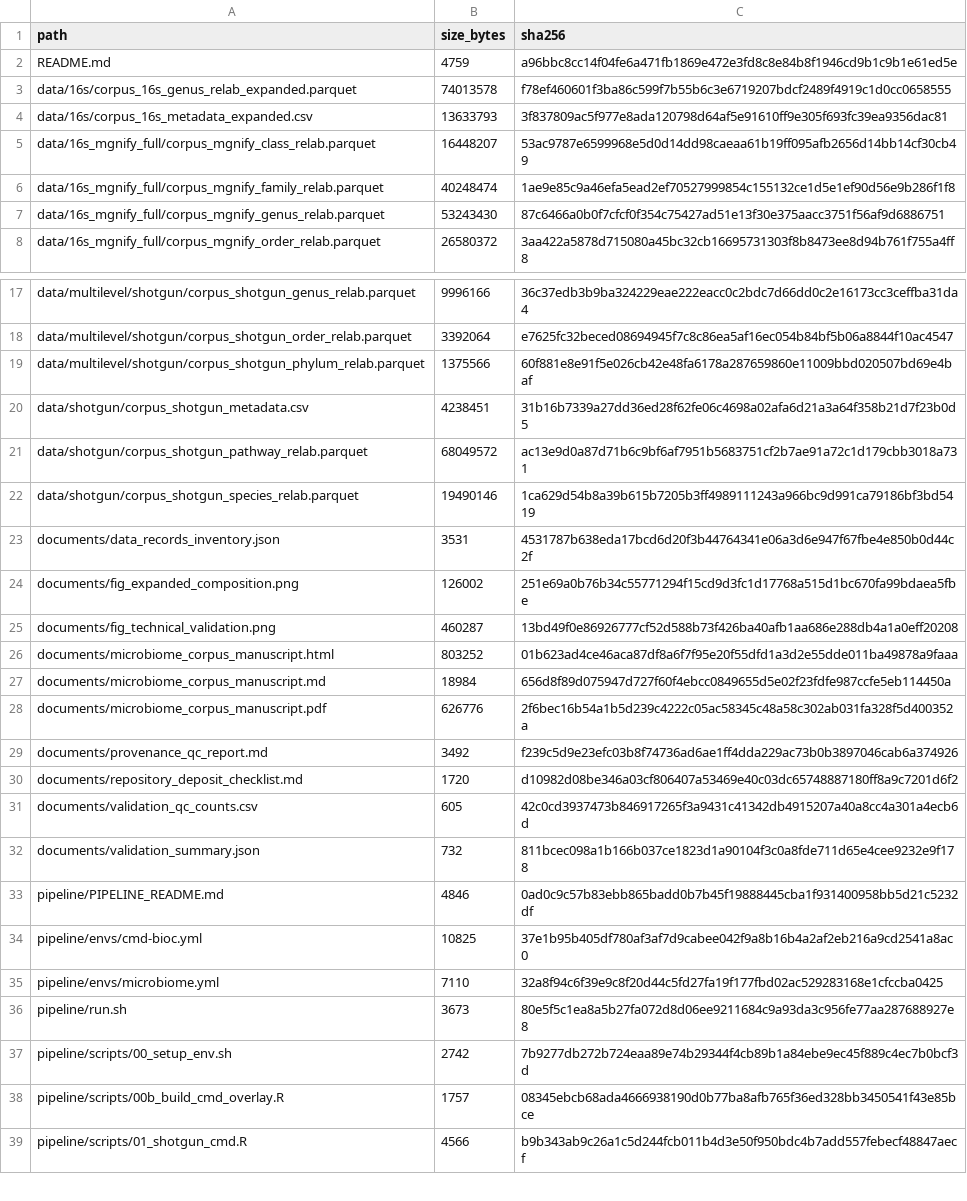
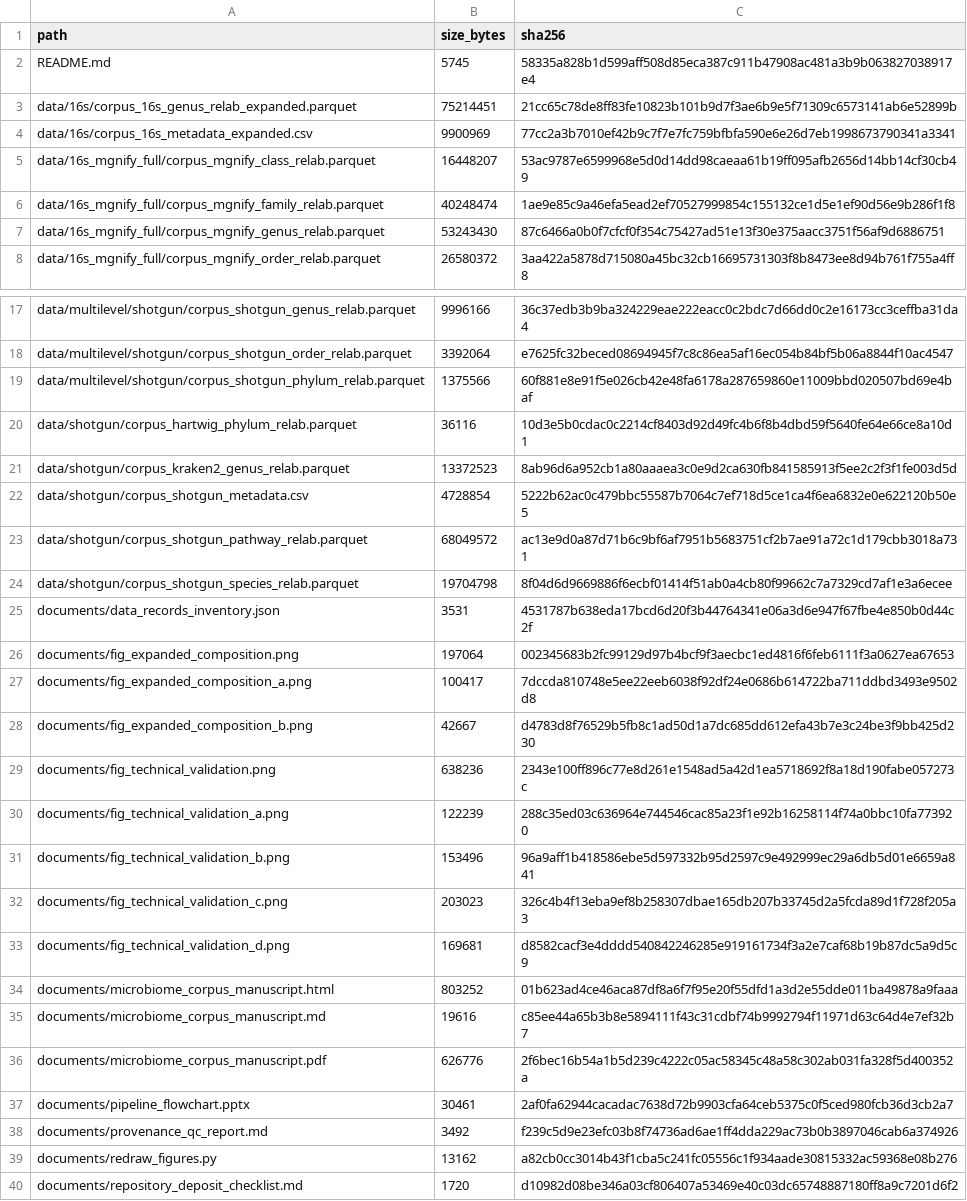
Before and after one commit to xuan13hao/Corpusome, a CSV file: MANIFEST.csv, drawn as a sheet; only a part is shown, gaps mark what is left out; the shorter side is filled out with more unchanged rows; the diff covers the shown part only.

```diff
--- a/MANIFEST.csv
+++ b/MANIFEST.csv
@@ -1,5 +1,5 @@
 path,size_bytes,sha256
-README.md,4759,a96bbc8cc14f04fe6a471fb1869e472e3fd8c8e84b8f1946cd9b1c9b1e61ed5e
-data/16s/corpus_16s_genus_relab_expanded.parquet,74013578,f78ef460601f3ba86c599f7b55b6c3e6719207bdcf2489f4919c1d0cc0658555
-data/16s/corpus_16s_metadata_expanded.csv,13633793,3f837809ac5f977e8ada120798d64af5e91610ff9e305f693fc39ea9356dac81
+README.md,5745,58335a828b1d599aff508d85eca387c911b47908ac481a3b9b063827038917e4
+data/16s/corpus_16s_genus_relab_expanded.parquet,75214451,21cc65c78de8ff83fe10823b101b9d7f3ae6b9e5f71309c6573141ab6e52899b
+data/16s/corpus_16s_metadata_expanded.csv,9900969,77cc2a3b7010ef42b9c7f7e7fc759bfbfa590e6e26d7eb1998673790341a3341
 data/16s_mgnify_full/corpus_mgnify_class_relab.parquet,16448207,53ac9787e6599968e5d0d14dd98caeaa61b19ff095afb2656d14bb14cf30cb49
@@ -19,12 +19,22 @@ data/multilevel/shotgun/corpus_shotgun_order_relab.parquet,3392064,e7625fc32bece
 data/multilevel/shotgun/corpus_shotgun_phylum_relab.parquet,1375566,60f881e8e91f5e026cb42e48fa6178a287659860e11009bbd020507bd69e4baf
-data/shotgun/corpus_shotgun_metadata.csv,4238451,31b16b7339a27dd36ed28f62fe06c4698a02afa6d21a3a64f358b21d7f23b0d5
+data/shotgun/corpus_hartwig_phylum_relab.parquet,36116,10d3e5b0cdac0c2214cf8403d92d49fc4b6f8b4dbd59f5640fe64e66ce8a10d1
+data/shotgun/corpus_kraken2_genus_relab.parquet,13372523,8ab96d6a952cb1a80aaaea3c0e9d2ca630fb841585913f5ee2c2f3f1fe003d5d
+data/shotgun/corpus_shotgun_metadata.csv,4728854,5222b62ac0c479bbc55587b7064c7ef718d5ce1ca4f6ea6832e0e622120b50e5
 data/shotgun/corpus_shotgun_pathway_relab.parquet,68049572,ac13e9d0a87d71b6c9bf6af7951b5683751cf2b7ae91a72c1d179cbb3018a731
-data/shotgun/corpus_shotgun_species_relab.parquet,19490146,1ca629d54b8a39b615b7205b3ff4989111243a966bc9d991ca79186bf3bd5419
+data/shotgun/corpus_shotgun_species_relab.parquet,19704798,8f04d6d9669886f6ecbf01414f51ab0a4cb80f99662c7a7329cd7af1e3a6ecee
 documents/data_records_inventory.json,3531,4531787b638eda17bcd6d20f3b44764341e06a3d6e947f67fbe4e850b0d44c2f
-documents/fig_expanded_composition.png,126002,251e69a0b76b34c55771294f15cd9d3fc1d17768a515d1bc670fa99bdaea5fbe
-documents/fig_technical_validation.png,460287,13bd49f0e86926777cf52d588b73f426ba40afb1aa686e288db4a1a0eff20208
+documents/fig_expanded_composition.png,197064,002345683b2fc99129d97b4bcf9f3aecbc1ed4816f6feb6111f3a0627ea67653
+documents/fig_expanded_composition_a.png,100417,7dccda810748e5ee22eeb6038f92df24e0686b614722ba711ddbd3493e9502d8
+documents/fig_expanded_composition_b.png,42667,d4783d8f76529b5fb8c1ad50d1a7dc685dd612efa43b7e3c24be3f9bb425d230
+documents/fig_technical_validation.png,638236,2343e100ff896c77e8d261e1548ad5a42d1ea5718692f8a18d190fabe057273c
+documents/fig_technical_validation_a.png,122239,288c35ed03c636964e744546cac85a23f1e92b16258114f74a0bbc10fa773920
+documents/fig_technical_validation_b.png,153496,96a9aff1b418586ebe5d597332b95d2597c9e492999ec29a6db5d01e6659a841
+documents/fig_technical_validation_c.png,203023,326c4b4f13eba9ef8b258307dbae165db207b33745d2a5fcda89d1f728f205a3
+documents/fig_technical_validation_d.png,169681,d8582cacf3e4dddd540842246285e919161734f3a2e7caf68b19b87dc5a9d5c9
 documents/microbiome_corpus_manuscript.html,803252,01b623ad4ce46aca87df8a6f7f95e20f55dfd1a3d2e55dde011ba49878a9faaa
-documents/microbiome_corpus_manuscript.md,18984,656d8f89d075947d727f60f4ebcc0849655d5e02f23fdfe987ccfe5eb114450a
+documents/microbiome_corpus_manuscript.md,19616,c85ee44a65b3b8e5894111f43c31cdbf74b9992794f11971d63c64d4e7ef32b7
 documents/microbiome_corpus_manuscript.pdf,626776,2f6bec16b54a1b5d239c4222c05ac58345c48a58c302ab031fa328f5d400352a
+documents/pipeline_flowchart.pptx,30461,2af0fa62944cacadac7638d72b9903cfa64ceb5375c0f5ced980fcb36d3cb2a7
 documents/provenance_qc_report.md,3492,f239c5d9e23efc03b8f74736ad6ae1ff4dda229ac73b0b3897046cab6a374926
+documents/redraw_figures.py,13162,a82cb0cc3014b43f1cba5c241fc05556c1f934aade30815332ac59368e08b276
 documents/repository_deposit_checklist.md,1720,d10982d08be346a03cf806407a53469e40c03dc65748887180ff8a9c7201d6f2
```
Also changed, not shown: 4 edited cells elsewhere in this file, 26 other files.
